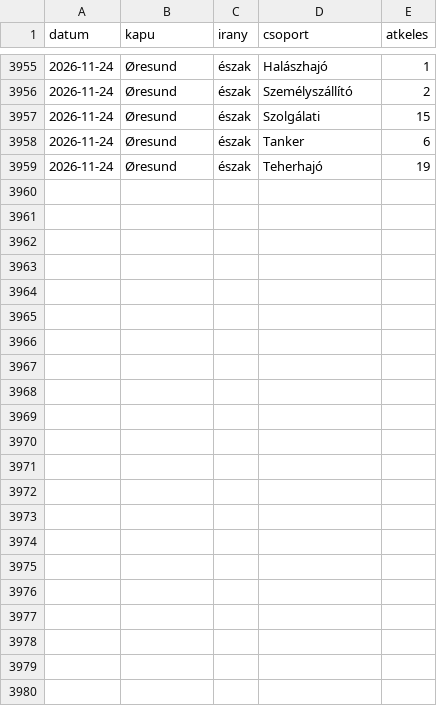
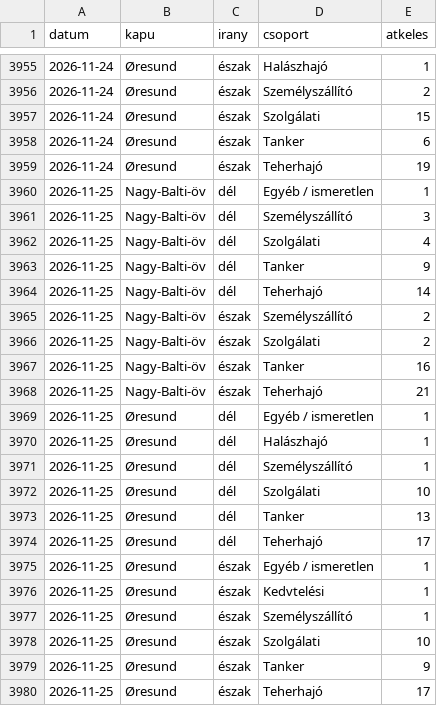
Before and after one commit to BallaAttila04/szakdolgozat, a CSV file: docs/adat/idosor_forgalom.csv, drawn as a sheet; only a part is shown, gaps mark what is left out.

```diff
--- a/docs/adat/idosor_forgalom.csv
+++ b/docs/adat/idosor_forgalom.csv
@@ -3959 +3959,22 @@ datum,kapu,irany,csoport,atkeles
 2026-11-24,Øresund,észak,Teherhajó,19
+2026-11-25,Nagy-Balti-öv,dél,Egyéb / ismeretlen,1
+2026-11-25,Nagy-Balti-öv,dél,Személyszállító,3
+2026-11-25,Nagy-Balti-öv,dél,Szolgálati,4
+2026-11-25,Nagy-Balti-öv,dél,Tanker,9
+2026-11-25,Nagy-Balti-öv,dél,Teherhajó,14
+2026-11-25,Nagy-Balti-öv,észak,Személyszállító,2
+2026-11-25,Nagy-Balti-öv,észak,Szolgálati,2
+2026-11-25,Nagy-Balti-öv,észak,Tanker,16
+2026-11-25,Nagy-Balti-öv,észak,Teherhajó,21
+2026-11-25,Øresund,dél,Egyéb / ismeretlen,1
+2026-11-25,Øresund,dél,Halászhajó,1
+2026-11-25,Øresund,dél,Személyszállító,1
+2026-11-25,Øresund,dél,Szolgálati,10
+2026-11-25,Øresund,dél,Tanker,13
+2026-11-25,Øresund,dél,Teherhajó,17
+2026-11-25,Øresund,észak,Egyéb / ismeretlen,1
+2026-11-25,Øresund,észak,Kedvtelési,1
+2026-11-25,Øresund,észak,Személyszállító,1
+2026-11-25,Øresund,észak,Szolgálati,10
+2026-11-25,Øresund,észak,Tanker,9
+2026-11-25,Øresund,észak,Teherhajó,17
```
Also changed, not shown: docs/adat/idosor_megrakottsag.csv, docs/adat/jelzesek.csv, 13 other files.
